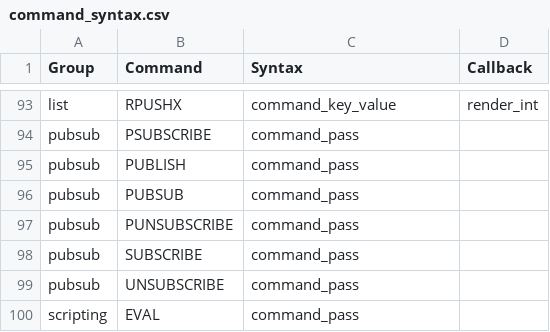
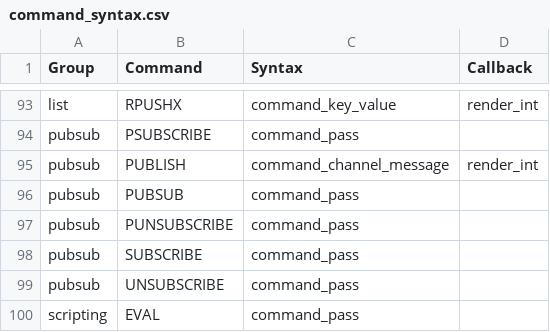
Before and after one commit to laixintao/iredis, a CSV file: iredis/data/command_syntax.csv, drawn as a sheet; only a part is shown, gaps mark what is left out.

Commit message:
command publish

```diff
--- a/iredis/data/command_syntax.csv
+++ b/iredis/data/command_syntax.csv
@@ -94,3 +94,3 @@ list,RPUSHX,command_key_value,render_int
 pubsub,PSUBSCRIBE,command_pass,
-pubsub,PUBLISH,command_pass,
+pubsub,PUBLISH,command_channel_message,render_int
 pubsub,PUBSUB,command_pass,
```
Also changed, not shown: 3 other files.
